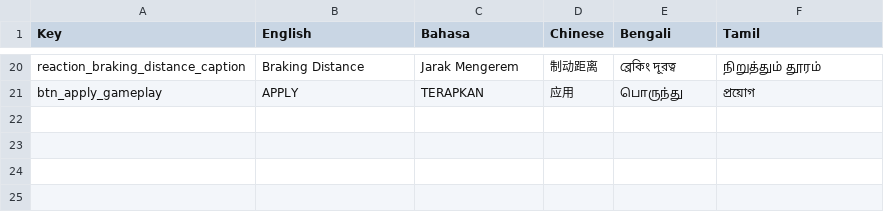
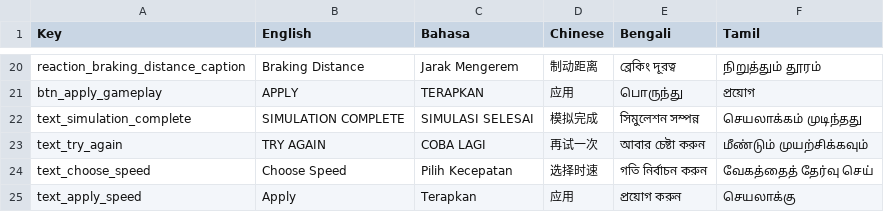
Before and after one commit to Azis32113/Azis32113.github.io, a CSV file: driving-sim/StreamingAssets/Localization/Gameplay.csv, drawn as a sheet; only a part is shown, gaps mark what is left out.

```diff
--- a/driving-sim/StreamingAssets/Localization/Gameplay.csv
+++ b/driving-sim/StreamingAssets/Localization/Gameplay.csv
@@ -21 +21,5 @@ reaction_braking_distance_caption,Braking Distance,Jarak Mengerem,制动距离,
 btn_apply_gameplay,APPLY,TERAPKAN,应用,பொருந்து,প্রয়োগ
+text_simulation_complete,SIMULATION COMPLETE,SIMULASI SELESAI,模拟完成,সিমুলেশন সম্পন্ন,செயலாக்கம் முடிந்தது
+text_try_again,TRY AGAIN,COBA LAGI,再试一次,আবার চেষ্টা করুন,மீண்டும் முயற்சிக்கவும்
+text_choose_speed,Choose Speed,Pilih Kecepatan,选择时速,গতি নির্বাচন করুন,வேகத்தைத் தேர்வு செய்
+text_apply_speed,Apply,Terapkan,应用,প্রয়োগ করুন,செயலாக்கு
```
Also changed, not shown: 5 other files.
